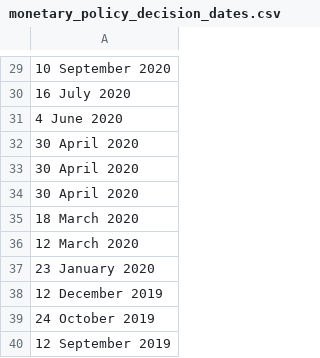
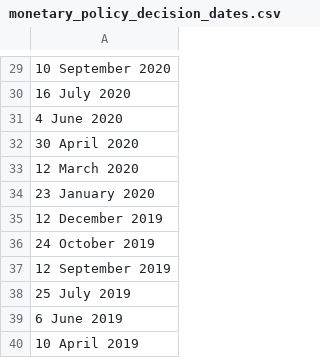
Before and after one commit to yildirimalper/yildirim-masters-thesis, a CSV file: processed_data/monetary_policy_decision_dates.csv, drawn as a sheet; only a part is shown, gaps mark what is left out; the shorter side is filled out with more unchanged rows; the diff names each change by its address in the sheet, - before the commit and + after, or states it on an @@ line.

```diff
--- a/processed_data/monetary_policy_decision_dates.csv
+++ b/processed_data/monetary_policy_decision_dates.csv
-row 33: 30 April 2020
-row 34: 30 April 2020
-row 35: 18 March 2020
```
Also changed, not shown: 26 other files.
